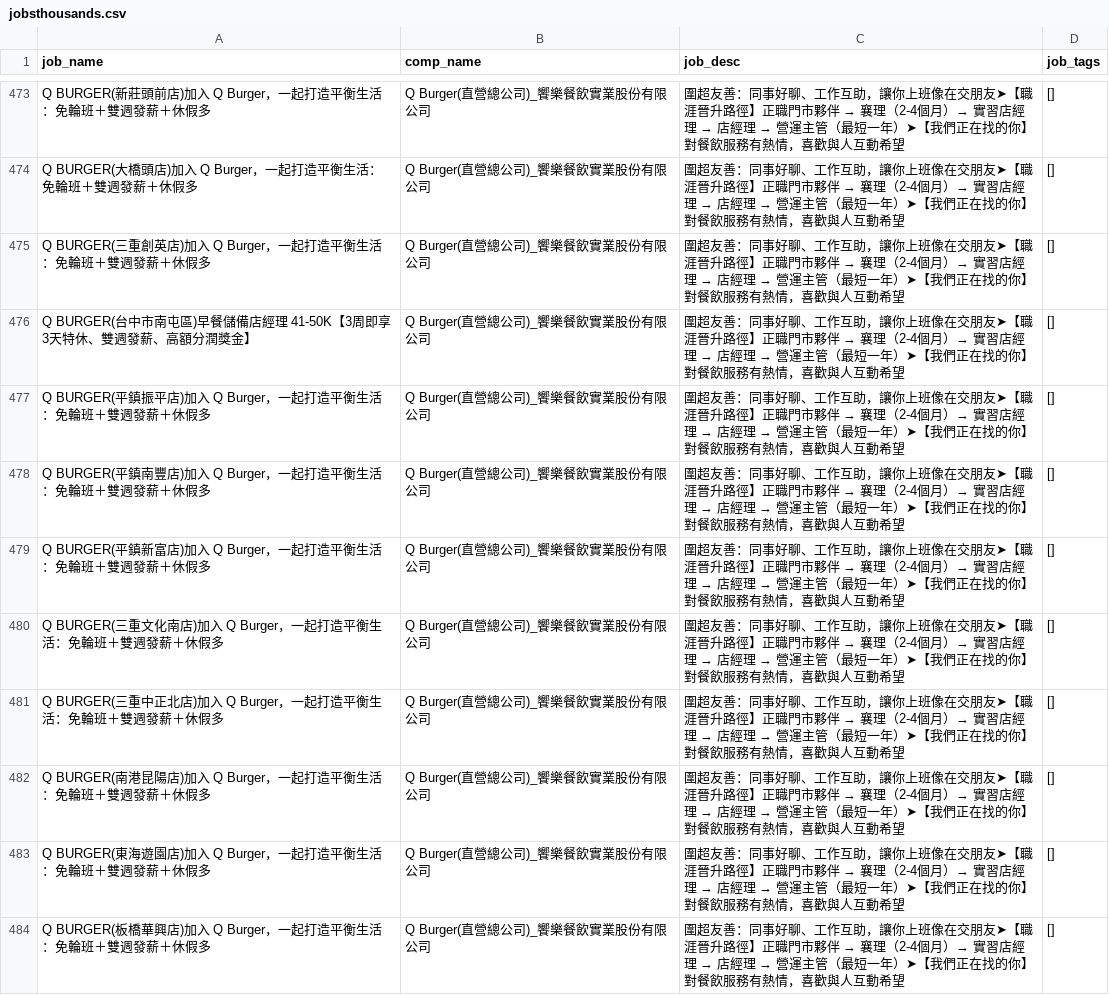
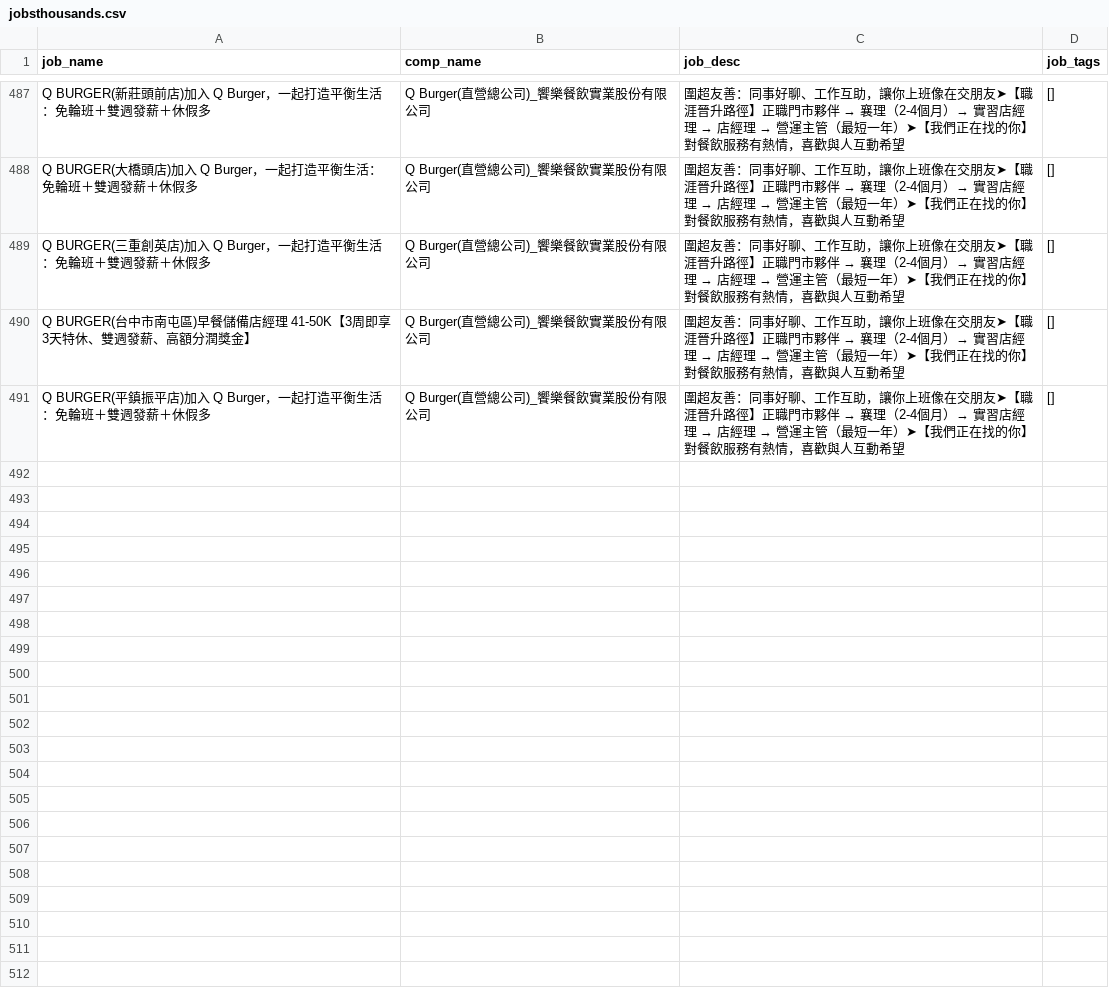
Before and after one commit to szshein/w11_chatbot, a CSV file: pages/jobsthousands.csv, drawn as a sheet; only a part is shown, gaps mark what is left out; removed rows and columns are numbered as before the commit, all else as after; the diff covers the shown part only; the diff names each change by its address in the sheet, - before the commit and + after, or states it on an @@ line.

```diff
--- a/pages/jobsthousands.csv
+++ b/pages/jobsthousands.csv
-row 478: Q BURGER(平鎮南豐店)加入 Q Burger，一起打造平衡生活：免輪班＋雙週發薪＋休假多 | Q Burger(直營總公司)_饗樂餐飲實業股份有限公司 | 圍超友善：同事好聊、工作互助，讓你上班像在交朋友➤【職涯晉升路徑】正職門市夥伴 → 襄理（2-4個月）→ 實習店經理 → 店經理 → 營運主管（最短一年）➤【我們正在找的你】對餐飲服務有熱情，喜歡與人互動希望 | []
-row 479: Q BURGER(平鎮新富店)加入 Q Burger，一起打造平衡生活：免輪班＋雙週發薪＋休假多 | Q Burger(直營總公司)_饗樂餐飲實業股份有限公司 | 圍超友善：同事好聊、工作互助，讓你上班像在交朋友➤【職涯晉升路徑】正職門市夥伴 → 襄理（2-4個月）→ 實習店經理 → 店經理 → 營運主管（最短一年）➤【我們正在找的你】對餐飲服務有熱情，喜歡與人互動希望 | []
-row 480: Q BURGER(三重文化南店)加入 Q Burger，一起打造平衡生活：免輪班＋雙週發薪＋休假多 | Q Burger(直營總公司)_饗樂餐飲實業股份有限公司 | 圍超友善：同事好聊、工作互助，讓你上班像在交朋友➤【職涯晉升路徑】正職門市夥伴 → 襄理（2-4個月）→ 實習店經理 → 店經理 → 營運主管（最短一年）➤【我們正在找的你】對餐飲服務有熱情，喜歡與人互動希望 | []
-row 481: Q BURGER(三重中正北店)加入 Q Burger，一起打造平衡生活：免輪班＋雙週發薪＋休假多 | Q Burger(直營總公司)_饗樂餐飲實業股份有限公司 | 圍超友善：同事好聊、工作互助，讓你上班像在交朋友➤【職涯晉升路徑】正職門市夥伴 → 襄理（2-4個月）→ 實習店經理 → 店經理 → 營運主管（最短一年）➤【我們正在找的你】對餐飲服務有熱情，喜歡與人互動希望 | []
-row 482: Q BURGER(南港昆陽店)加入 Q Burger，一起打造平衡生活：免輪班＋雙週發薪＋休假多 | Q Burger(直營總公司)_饗樂餐飲實業股份有限公司 | 圍超友善：同事好聊、工作互助，讓你上班像在交朋友➤【職涯晉升路徑】正職門市夥伴 → 襄理（2-4個月）→ 實習店經理 → 店經理 → 營運主管（最短一年）➤【我們正在找的你】對餐飲服務有熱情，喜歡與人互動希望 | []
-row 483: Q BURGER(東海遊園店)加入 Q Burger，一起打造平衡生活：免輪班＋雙週發薪＋休假多 | Q Burger(直營總公司)_饗樂餐飲實業股份有限公司 | 圍超友善：同事好聊、工作互助，讓你上班像在交朋友➤【職涯晉升路徑】正職門市夥伴 → 襄理（2-4個月）→ 實習店經理 → 店經理 → 營運主管（最短一年）➤【我們正在找的你】對餐飲服務有熱情，喜歡與人互動希望 | []
-row 484: Q BURGER(板橋華興店)加入 Q Burger，一起打造平衡生活：免輪班＋雙週發薪＋休假多 | Q Burger(直營總公司)_饗樂餐飲實業股份有限公司 | 圍超友善：同事好聊、工作互助，讓你上班像在交朋友➤【職涯晉升路徑】正職門市夥伴 → 襄理（2-4個月）→ 實習店經理 → 店經理 → 營運主管（最短一年）➤【我們正在找的你】對餐飲服務有熱情，喜歡與人互動希望 | []
```
Also changed, not shown: 16 added rows, 9 removed rows and 33 moved rows elsewhere in this file.
